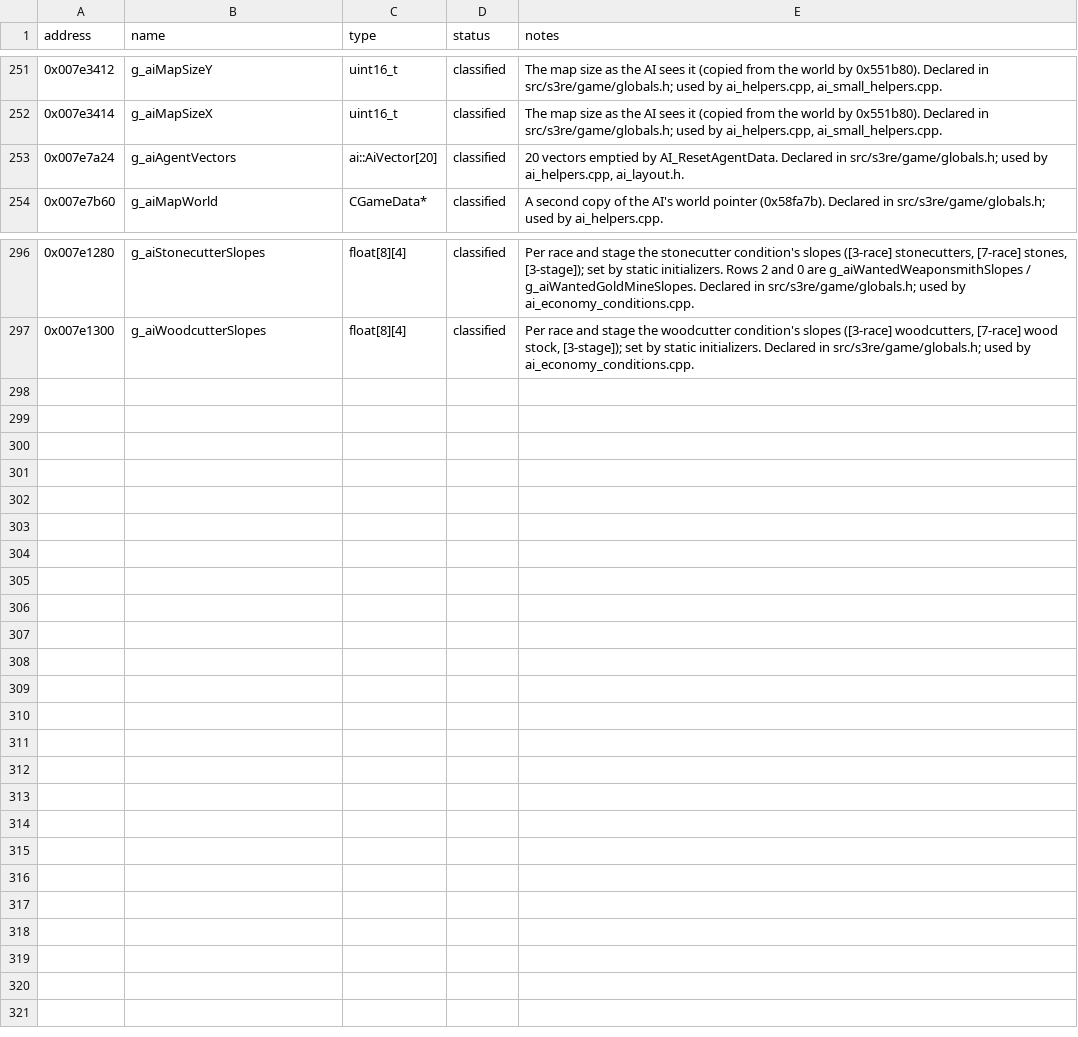
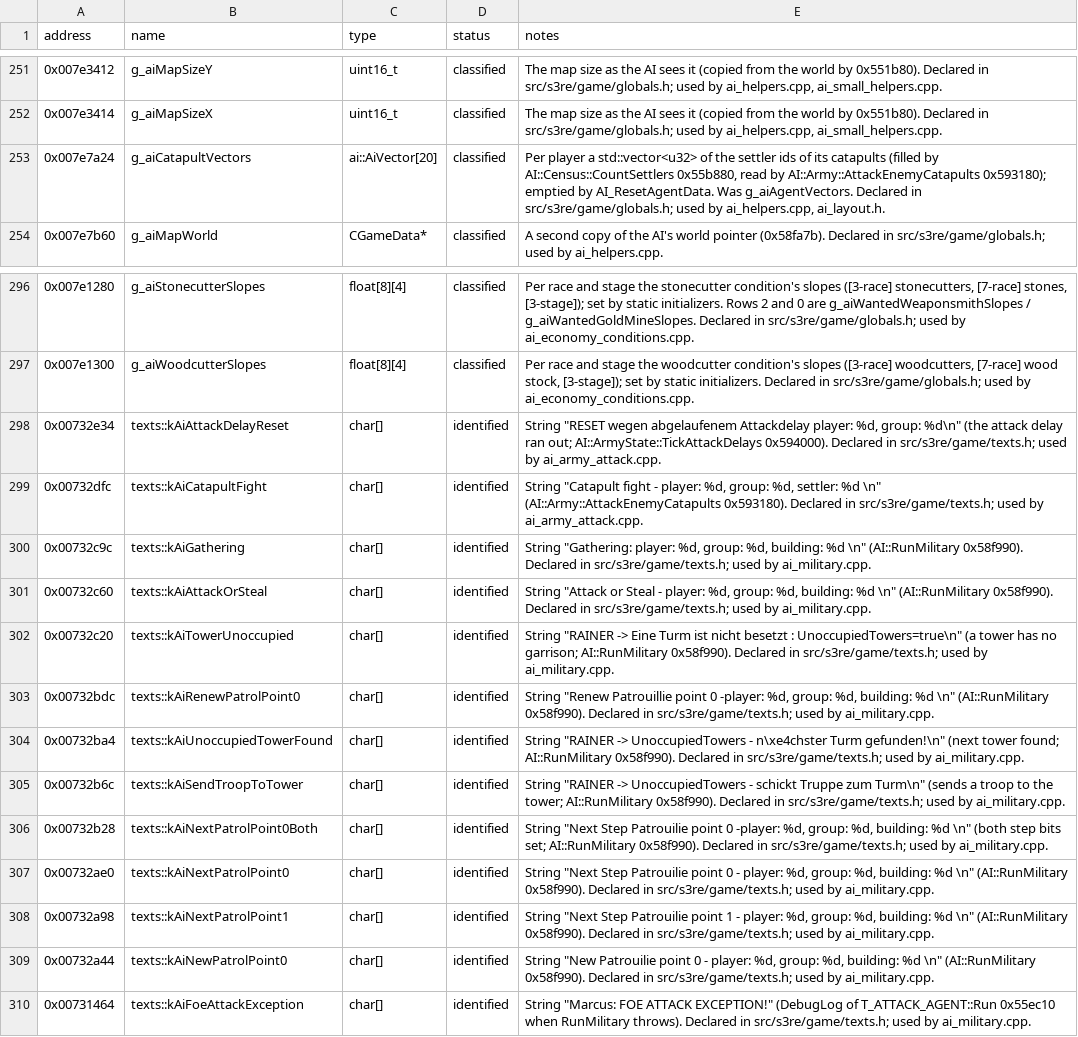
Before and after one commit to OptimusCrime/s3u-reverse, a CSV file: re/globals.csv, drawn as a sheet; only a part is shown, gaps mark what is left out.

```diff
--- a/re/globals.csv
+++ b/re/globals.csv
@@ -252,3 +252,3 @@ address,name,type,status,notes
 0x007e3414,g_aiMapSizeX,uint16_t,classified,"The map size as the AI sees it (copied from the world by 0x551b80). Declared in src/s3re/game/globals.h; used by ai_helpers.cpp, ai_small_helpers.cpp."
-0x007e7a24,g_aiAgentVectors,ai::AiVector[20],classified,"20 vectors emptied by AI_ResetAgentData. Declared in src/s3re/game/globals.h; used by ai_helpers.cpp, ai_layout.h."
+0x007e7a24,g_aiCatapultVectors,ai::AiVector[20],classified,"Per player a std::vector<u32> of the settler ids of its catapults (filled by AI::Census::CountSettlers 0x55b880, read by AI::Army::AttackEnemyCatapults 0x593180); emptied by AI_ResetAgentData. Was g_aiAgentVectors. Declared in src/s3re/game/globals.h; used by ai_helpers.cpp, ai_layout.h."
 0x007e7b60,g_aiMapWorld,CGameData*,classified,A second copy of the AI's world pointer (0x58fa7b). Declared in src/s3re/game/globals.h; used by ai_helpers.cpp.
@@ -297 +297,14 @@ address,name,type,status,notes
 0x007e1300,g_aiWoodcutterSlopes,float[8][4],classified,"Per race and stage the woodcutter condition's slopes ([3-race] woodcutters, [7-race] wood stock, [3-stage]); set by static initializers. Declared in src/s3re/game/globals.h; used by ai_economy_conditions.cpp."
+0x00732e34,texts::kAiAttackDelayReset,char[],identified,"String ""RESET wegen abgelaufenem Attackdelay player: %d, group: %d\n"" (the attack delay ran out; AI::ArmyState::TickAttackDelays 0x594000). Declared in src/s3re/game/texts.h; used by ai_army_attack.cpp."
+0x00732dfc,texts::kAiCatapultFight,char[],identified,"String ""Catapult fight - player: %d, group: %d, settler: %d \n"" (AI::Army::AttackEnemyCatapults 0x593180). Declared in src/s3re/game/texts.h; used by ai_army_attack.cpp."
+0x00732c9c,texts::kAiGathering,char[],identified,"String ""Gathering: player: %d, group: %d, building: %d \n"" (AI::RunMilitary 0x58f990). Declared in src/s3re/game/texts.h; used by ai_military.cpp."
+0x00732c60,texts::kAiAttackOrSteal,char[],identified,"String ""Attack or Steal -  player: %d, group: %d, building: %d \n"" (AI::RunMilitary 0x58f990). Declared in src/s3re/game/texts.h; used by ai_military.cpp."
+0x00732c20,texts::kAiTowerUnoccupied,char[],identified,"String ""RAINER -> Eine Turm ist nicht besetzt : UnoccupiedTowers=true\n"" (a tower has no garrison; AI::RunMilitary 0x58f990). Declared in src/s3re/game/texts.h; used by ai_military.cpp."
+0x00732bdc,texts::kAiRenewPatrolPoint0,char[],identified,"String ""Renew Patrouillie point 0 -player: %d,  group: %d, building: %d \n"" (AI::RunMilitary 0x58f990). Declared in src/s3re/game/texts.h; used by ai_military.cpp."
+0x00732ba4,texts::kAiUnoccupiedTowerFound,char[],identified,"String ""RAINER -> UnoccupiedTowers - n\xe4chster Turm gefunden!\n"" (next tower found; AI::RunMilitary 0x58f990). Declared in src/s3re/game/texts.h; used by ai_military.cpp."
+0x00732b6c,texts::kAiSendTroopToTower,char[],identified,"String ""RAINER -> UnoccupiedTowers - schickt Truppe zum Turm\n"" (sends a troop to the tower; AI::RunMilitary 0x58f990). Declared in src/s3re/game/texts.h; used by ai_military.cpp."
+0x00732b28,texts::kAiNextPatrolPoint0Both,char[],identified,"String ""Next Step Patrouilie point 0 -player: %d, group: %d, building: %d \n"" (both step bits set; AI::RunMilitary 0x58f990). Declared in src/s3re/game/texts.h; used by ai_military.cpp."
+0x00732ae0,texts::kAiNextPatrolPoint0,char[],identified,"String ""Next Step Patrouilie point 0 - player: %d, group: %d, building: %d \n"" (AI::RunMilitary 0x58f990). Declared in src/s3re/game/texts.h; used by ai_military.cpp."
+0x00732a98,texts::kAiNextPatrolPoint1,char[],identified,"String ""Next Step Patrouilie point 1 - player: %d, group: %d, building: %d \n"" (AI::RunMilitary 0x58f990). Declared in src/s3re/game/texts.h; used by ai_military.cpp."
+0x00732a44,texts::kAiNewPatrolPoint0,char[],identified,"String ""New Patrouilie point 0 - player: %d, group: %d, building: %d \n"" (AI::RunMilitary 0x58f990). Declared in src/s3re/game/texts.h; used by ai_military.cpp."
+0x00731464,texts::kAiFoeAttackException,char[],identified,"String ""Marcus: FOE ATTACK EXCEPTION!"" (DebugLog of T_ATTACK_AGENT::Run 0x55ec10 when RunMilitary throws). Declared in src/s3re/game/texts.h; used by ai_military.cpp."
```
Also changed, not shown: 13 other files.
